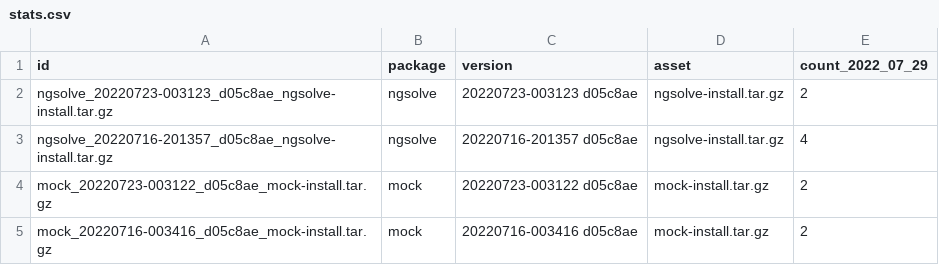
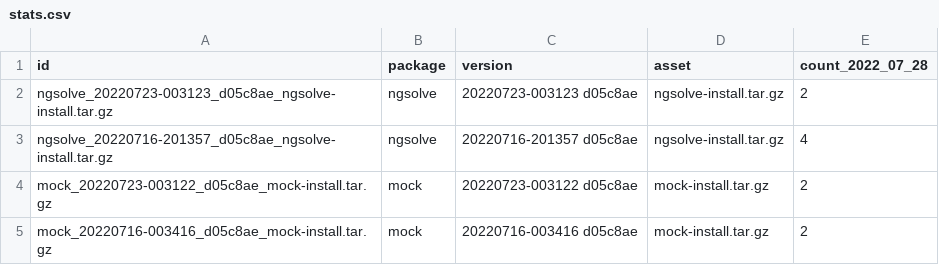
Before and after one commit to fem-on-colab/fem-on-colab.github.io, a CSV file: stats.csv, drawn as a sheet; only a part is shown.

Commit message:
Change date to yesterday so to test workflow on github actions

```diff
--- a/stats.csv
+++ b/stats.csv
@@ -1,2 +1,2 @@
-id,package,version,asset,count_2022_07_29
+id,package,version,asset,count_2022_07_28
 ngsolve_20220723-003123_d05c8ae_ngsolve-install.tar.gz,ngsolve,20220723-003123 d05c8ae,ngsolve-install.tar.gz,2
```
